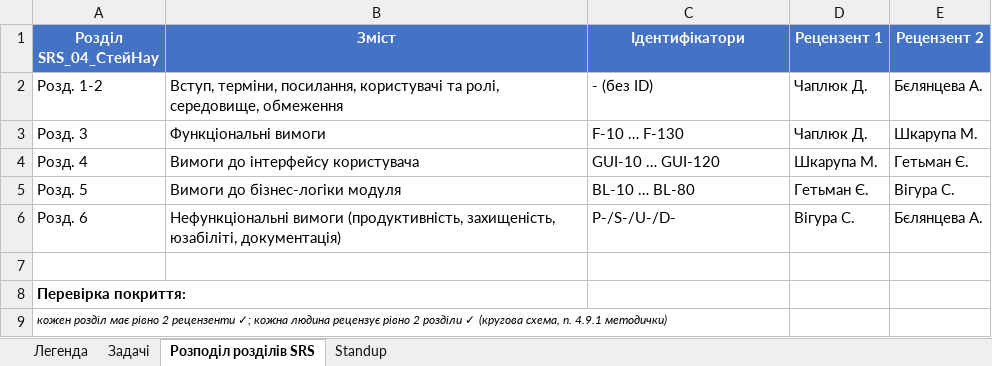
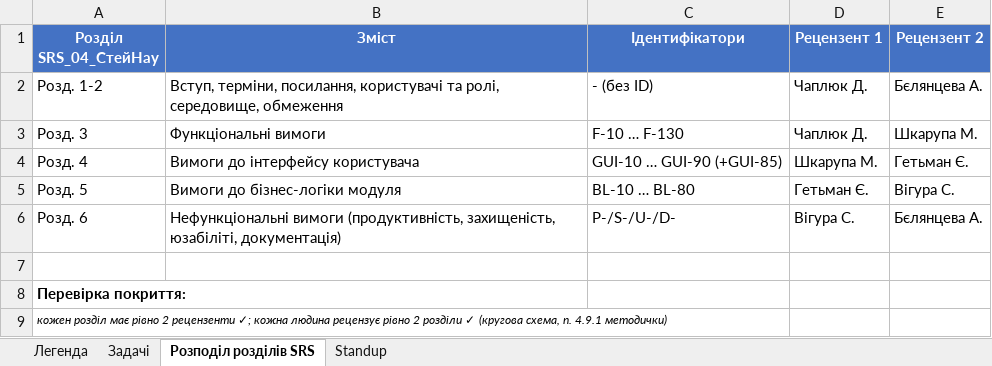
Before and after one commit to likaa3/staynow, an Excel workbook: docs/sprint2/task-board.xlsx, sheet Розподіл розділів SRS, drawn as a sheet; values as stored, in another font and other column widths than the file's, no borders; the diff names each change by its address in the sheet, - before the commit and + after, or states it on an @@ line.

```diff
--- a/docs/sprint2/task-board.xlsx (sheet Розподіл розділів SRS)
+++ b/docs/sprint2/task-board.xlsx (sheet Розподіл розділів SRS)
-C4 (Ідентифікатори): GUI-10 … GUI-120
+C4 (Ідентифікатори): GUI-10 … GUI-90 (+GUI-85)
```
Also changed, not shown: sheet Задачі, sheet Легенда.
